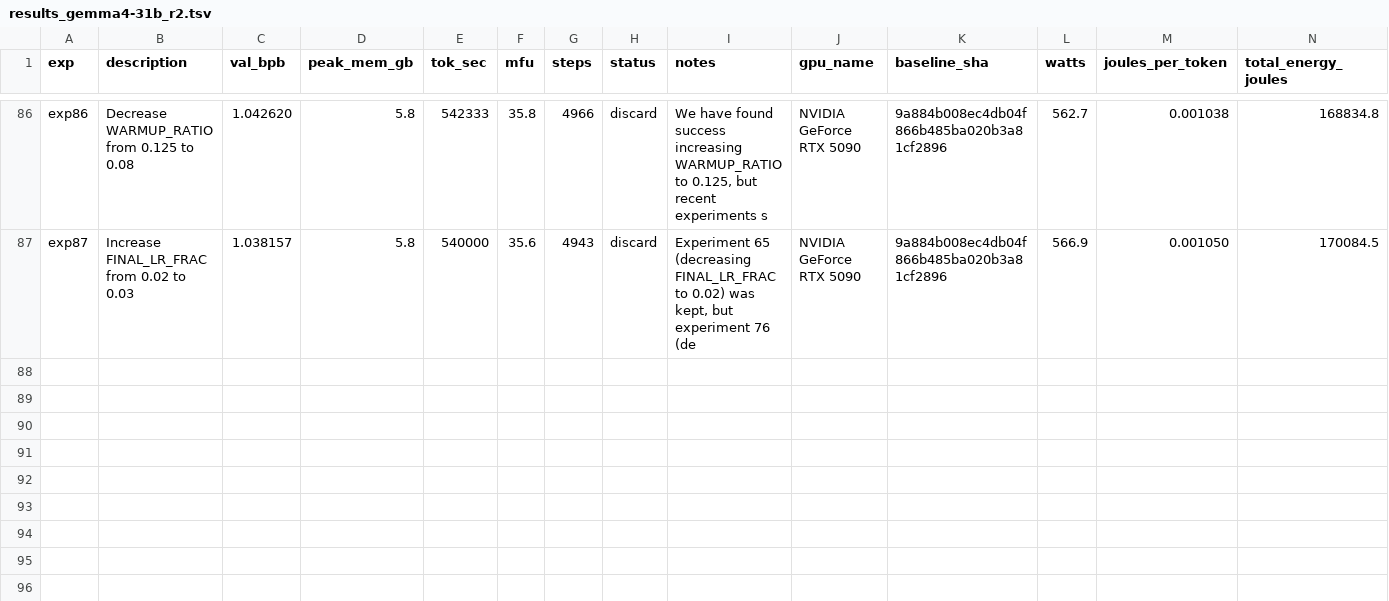
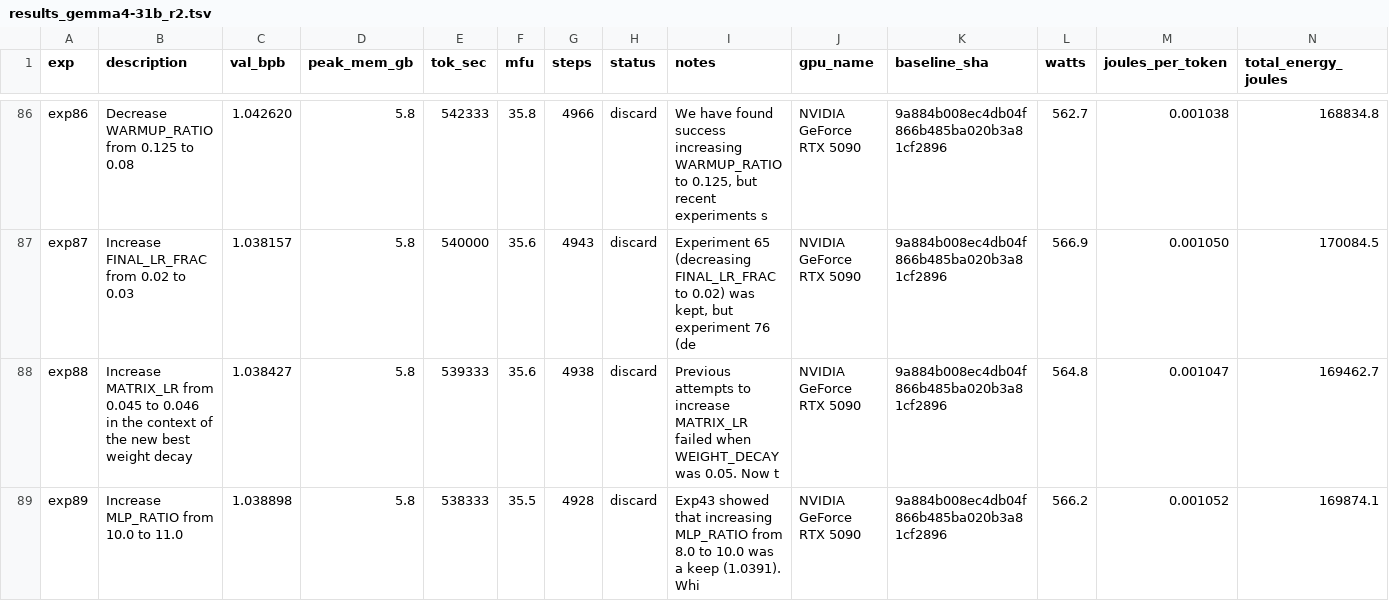
Before and after one commit to elementalcollision/autoresearch-unified, a TSV file: results_gemma4-31b_r2.tsv, drawn as a sheet; only a part is shown, gaps mark what is left out; the diff names each change by its address in the sheet, - before the commit and + after, or states it on an @@ line.

Commit message:
Sync results (19:31 UTC) — exp88 | kept=14 disc=69 crash=5 | best=1.0375

```diff
--- a/results_gemma4-31b_r2.tsv
+++ b/results_gemma4-31b_r2.tsv
+row 88: exp88 | Increase MATRIX_LR from 0.045 to 0.046 in the context of the new best weight decay | 1.038427 | 5.8 | 539333 | 35.6 | 4938 | discard | Previous attempts to increase MATRIX_LR failed when WEIGHT_DECAY was 0.05. Now t | NVIDIA GeForce RTX 5090 | 9a884b008ec4db04f866b485ba020b3a81cf2896 | 564.8 | 0.001047 | 169462.7
+row 89: exp89 | Increase MLP_RATIO from 10.0 to 11.0 | 1.038898 | 5.8 | 538333 | 35.5 | 4928 | discard | Exp43 showed that increasing MLP_RATIO from 8.0 to 10.0 was a keep (1.0391). Whi | NVIDIA GeForce RTX 5090 | 9a884b008ec4db04f866b485ba020b3a81cf2896 | 566.2 | 0.001052 | 169874.1
```
Also changed, not shown: 1 other file.
